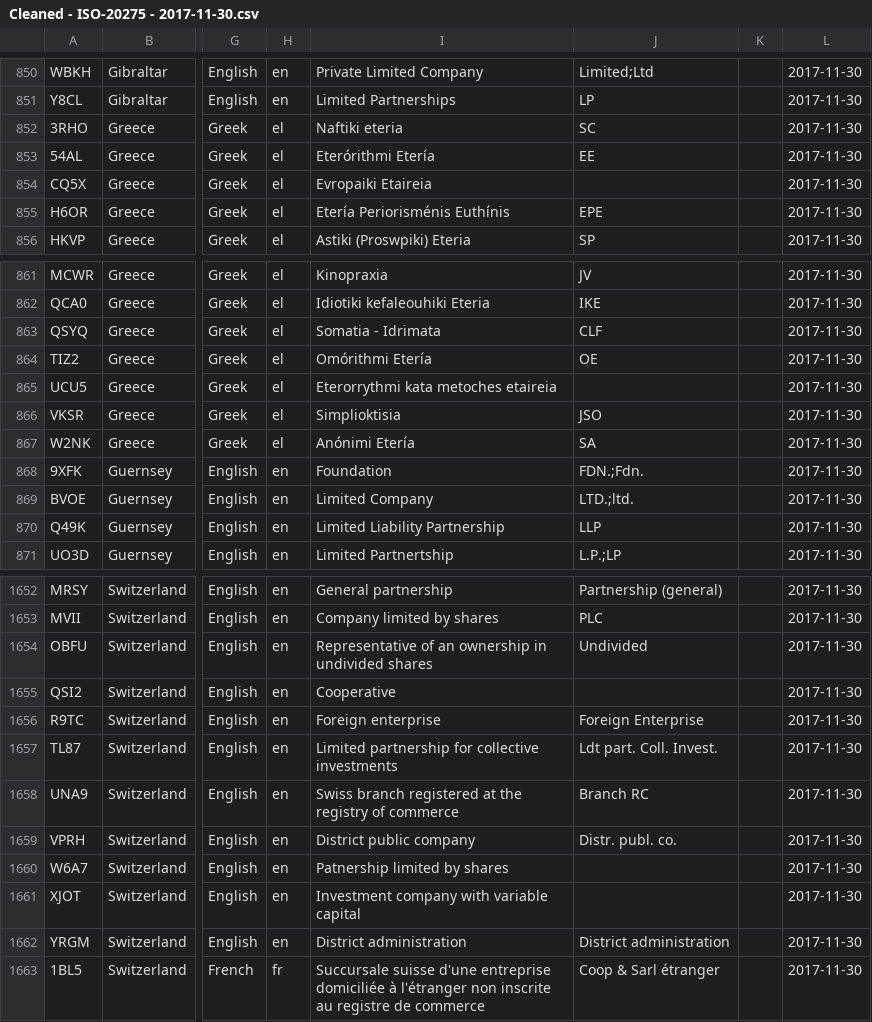
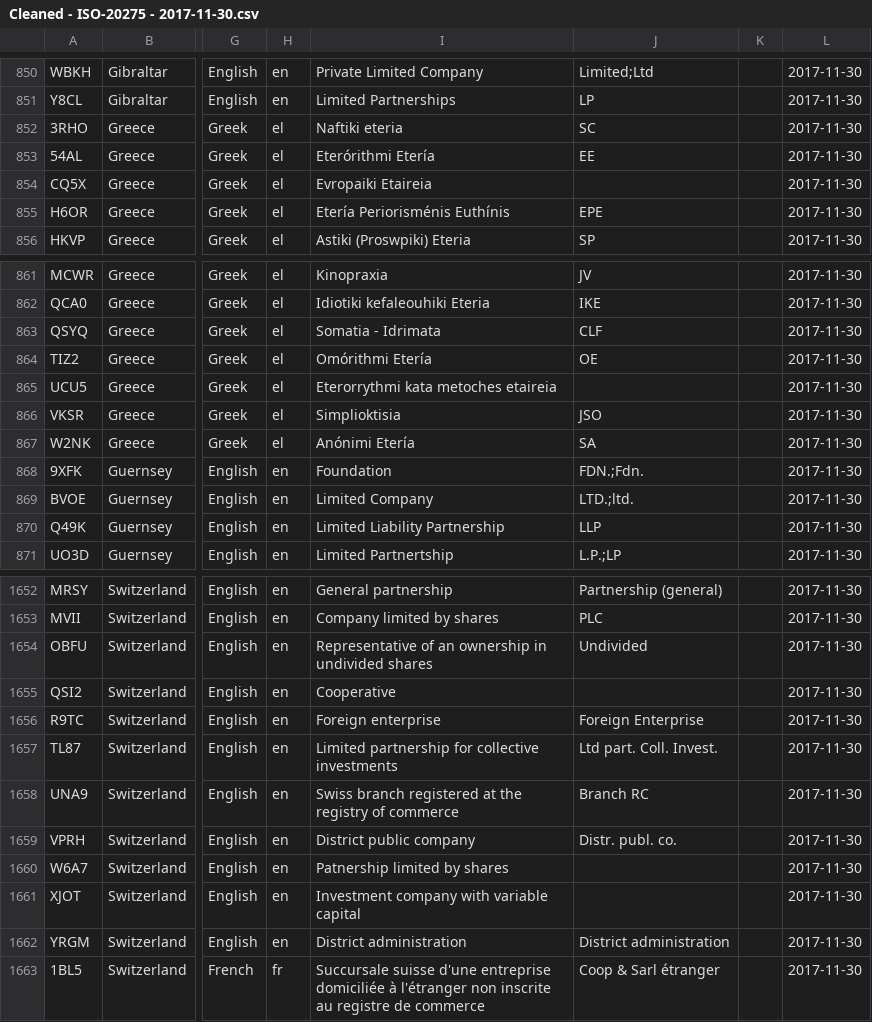
Before and after one commit to Gawaboumga/iso-20275-python, a CSV file: iso20275/Cleaned - ISO-20275 - 2017-11-30.csv, drawn as a sheet; only a part is shown, gaps mark what is left out; the diff covers the shown part only; the diff names each change by its address in the sheet, - before the commit and + after, or states it on an @@ line.

```diff
--- a/iso20275/Cleaned - ISO-20275 - 2017-11-30.csv
+++ b/iso20275/Cleaned - ISO-20275 - 2017-11-30.csv
-I854: Εvropaiki Εtaireia
+I854: Evropaiki Etaireia
-I865: Εterorrythmi kata metoches etaireia
+I865: Eterorrythmi kata metoches etaireia
-J1657: Ldt part. Coll. Invest.
+J1657: Ltd part. Coll. Invest.
```
Also changed, not shown: 10 edited cells elsewhere in this file, 1 other file.
